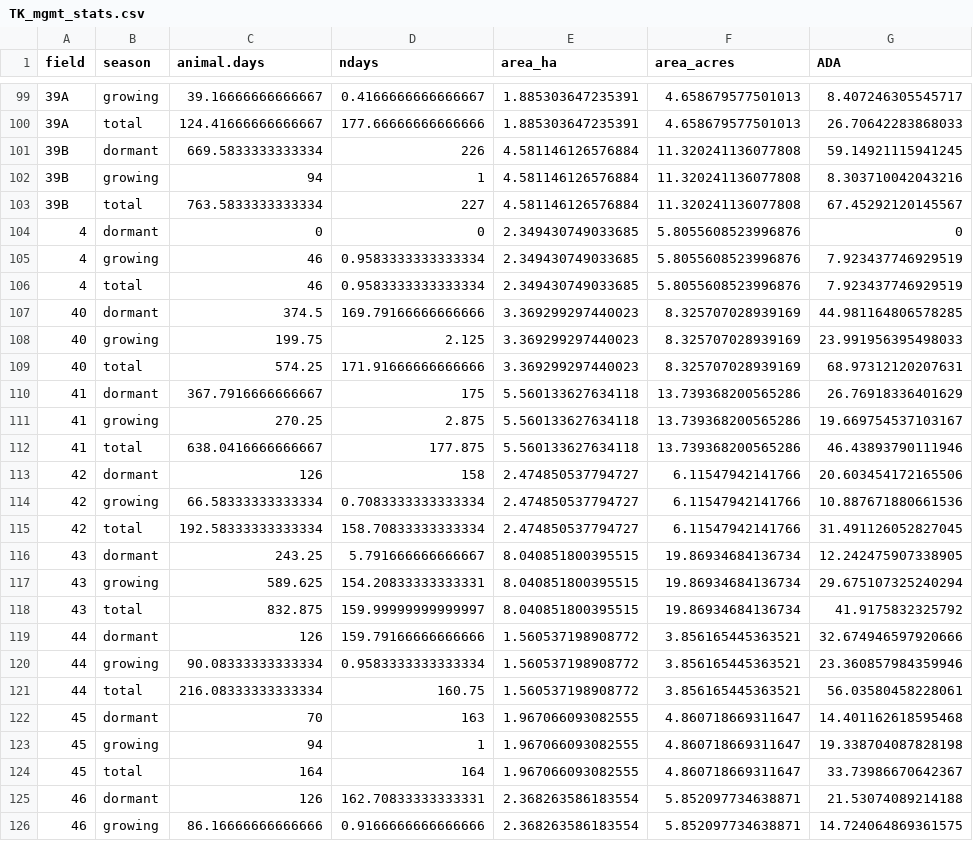
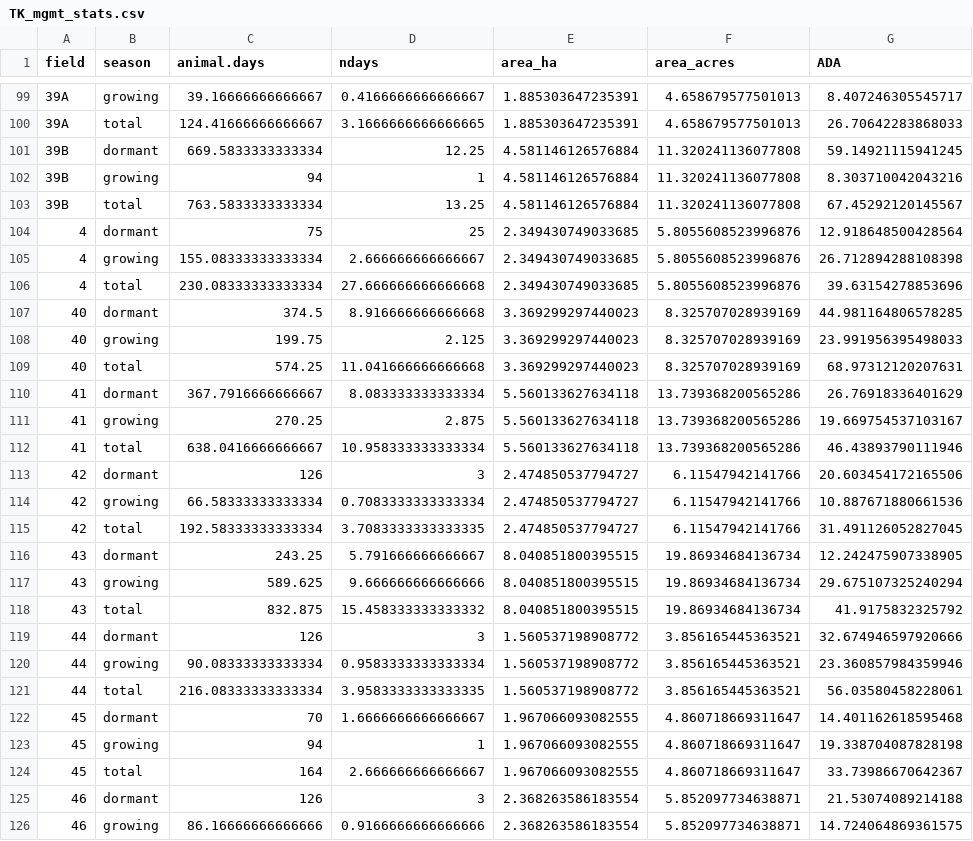
Before and after one commit to pointblue/TomKat, a CSV file: data_master/TK_mgmt_stats.csv, drawn as a sheet; only a part is shown, gaps mark what is left out; the diff covers the shown part only.

```diff
--- a/data_master/TK_mgmt_stats.csv
+++ b/data_master/TK_mgmt_stats.csv
@@ -99,28 +99,28 @@ field,season,animal.days,ndays,area_ha,area_acres,ADA
 39A,growing,39.16666666666667,0.4166666666666667,1.885303647235391,4.658679577501013,8.407246305545717
-39A,total,124.41666666666667,177.66666666666666,1.885303647235391,4.658679577501013,26.70642283868033
-39B,dormant,669.5833333333334,226,4.581146126576884,11.320241136077808,59.14921115941245
+39A,total,124.41666666666667,3.1666666666666665,1.885303647235391,4.658679577501013,26.70642283868033
+39B,dormant,669.5833333333334,12.25,4.581146126576884,11.320241136077808,59.14921115941245
 39B,growing,94,1,4.581146126576884,11.320241136077808,8.303710042043216
-39B,total,763.5833333333334,227,4.581146126576884,11.320241136077808,67.45292120145567
-4,dormant,0,0,2.349430749033685,5.8055608523996876,0
-4,growing,46,0.9583333333333334,2.349430749033685,5.8055608523996876,7.923437746929519
-4,total,46,0.9583333333333334,2.349430749033685,5.8055608523996876,7.923437746929519
-40,dormant,374.5,169.79166666666666,3.369299297440023,8.325707028939169,44.981164806578285
+39B,total,763.5833333333334,13.25,4.581146126576884,11.320241136077808,67.45292120145567
+4,dormant,75,25,2.349430749033685,5.8055608523996876,12.918648500428564
+4,growing,155.08333333333334,2.666666666666667,2.349430749033685,5.8055608523996876,26.712894288108398
+4,total,230.08333333333334,27.666666666666668,2.349430749033685,5.8055608523996876,39.63154278853696
+40,dormant,374.5,8.916666666666668,3.369299297440023,8.325707028939169,44.981164806578285
 40,growing,199.75,2.125,3.369299297440023,8.325707028939169,23.991956395498033
-40,total,574.25,171.91666666666666,3.369299297440023,8.325707028939169,68.97312120207631
-41,dormant,367.7916666666667,175,5.560133627634118,13.739368200565286,26.76918336401629
+40,total,574.25,11.041666666666668,3.369299297440023,8.325707028939169,68.97312120207631
+41,dormant,367.7916666666667,8.083333333333334,5.560133627634118,13.739368200565286,26.76918336401629
 41,growing,270.25,2.875,5.560133627634118,13.739368200565286,19.669754537103167
-41,total,638.0416666666667,177.875,5.560133627634118,13.739368200565286,46.43893790111946
-42,dormant,126,158,2.474850537794727,6.11547942141766,20.603454172165506
+41,total,638.0416666666667,10.958333333333334,5.560133627634118,13.739368200565286,46.43893790111946
+42,dormant,126,3,2.474850537794727,6.11547942141766,20.603454172165506
 42,growing,66.58333333333334,0.7083333333333334,2.474850537794727,6.11547942141766,10.887671880661536
-42,total,192.58333333333334,158.70833333333334,2.474850537794727,6.11547942141766,31.491126052827045
+42,total,192.58333333333334,3.7083333333333335,2.474850537794727,6.11547942141766,31.491126052827045
 43,dormant,243.25,5.791666666666667,8.040851800395515,19.86934684136734,12.242475907338905
-43,growing,589.625,154.20833333333331,8.040851800395515,19.86934684136734,29.675107325240294
-43,total,832.875,159.99999999999997,8.040851800395515,19.86934684136734,41.9175832325792
-44,dormant,126,159.79166666666666,1.560537198908772,3.856165445363521,32.674946597920666
+43,growing,589.625,9.666666666666666,8.040851800395515,19.86934684136734,29.675107325240294
+43,total,832.875,15.458333333333332,8.040851800395515,19.86934684136734,41.9175832325792
+44,dormant,126,3,1.560537198908772,3.856165445363521,32.674946597920666
 44,growing,90.08333333333334,0.9583333333333334,1.560537198908772,3.856165445363521,23.360857984359946
-44,total,216.08333333333334,160.75,1.560537198908772,3.856165445363521,56.03580458228061
-45,dormant,70,163,1.967066093082555,4.860718669311647,14.401162618595468
+44,total,216.08333333333334,3.9583333333333335,1.560537198908772,3.856165445363521,56.03580458228061
+45,dormant,70,1.6666666666666667,1.967066093082555,4.860718669311647,14.401162618595468
 45,growing,94,1,1.967066093082555,4.860718669311647,19.338704087828198
-45,total,164,164,1.967066093082555,4.860718669311647,33.73986670642367
-46,dormant,126,162.70833333333331,2.368263586183554,5.852097734638871,21.53074089214188
+45,total,164,2.666666666666667,1.967066093082555,4.860718669311647,33.73986670642367
+46,dormant,126,3,2.368263586183554,5.852097734638871,21.53074089214188
 46,growing,86.16666666666666,0.9166666666666666,2.368263586183554,5.852097734638871,14.724064869361575
```
Also changed, not shown: 104 edited cells elsewhere in this file, 2 other files.
